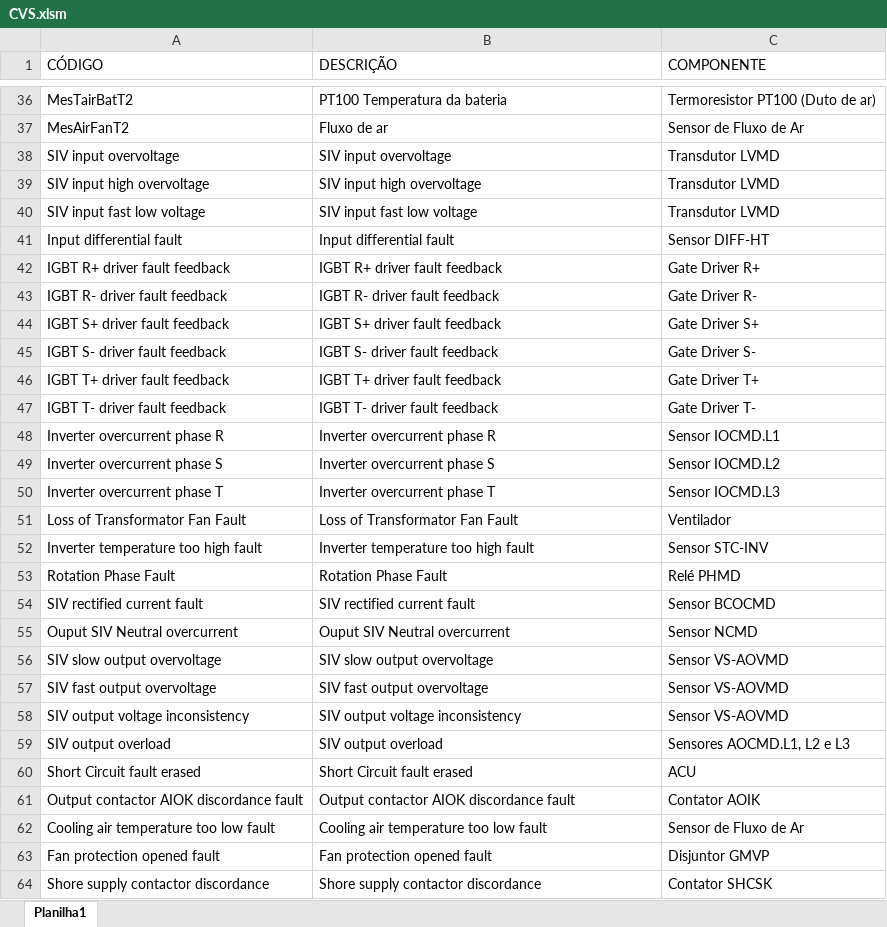
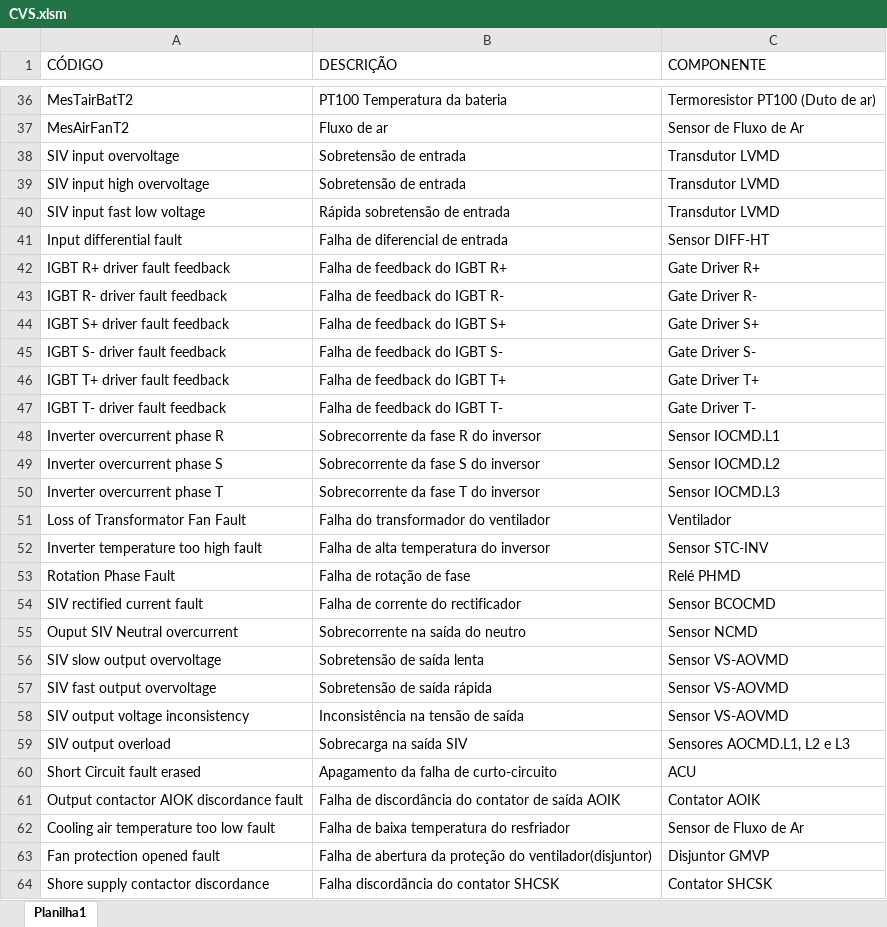
Before and after one commit to WellingtonAmaral15/appanalisefalhas, an Excel workbook: arquivos/CVS.xlsm, sheet Planilha1, drawn as a sheet; only a part is shown, gaps mark what is left out; values as stored, in another font and other column widths than the file's, no borders; table styles not drawn; the diff covers the shown part only; the diff names each change by its address in the sheet, - before the commit and + after, or states it on an @@ line.

```diff
--- a/arquivos/CVS.xlsm (sheet Planilha1)
+++ b/arquivos/CVS.xlsm (sheet Planilha1)
-B38 (DESCRIÇÃO): SIV input overvoltage
+B38 (DESCRIÇÃO): Sobretensão de entrada
-B39 (DESCRIÇÃO): SIV input high overvoltage
+B39 (DESCRIÇÃO): Sobretensão de entrada
-B40 (DESCRIÇÃO): SIV input fast low voltage
+B40 (DESCRIÇÃO): Rápida sobretensão de entrada
-B41 (DESCRIÇÃO): Input differential fault
+B41 (DESCRIÇÃO): Falha de diferencial de entrada
-B42 (DESCRIÇÃO): IGBT R+ driver fault feedback
+B42 (DESCRIÇÃO): Falha de feedback do IGBT R+
-B43 (DESCRIÇÃO): IGBT R- driver fault feedback
+B43 (DESCRIÇÃO): Falha de feedback do IGBT R-
-B44 (DESCRIÇÃO): IGBT S+ driver fault feedback
+B44 (DESCRIÇÃO): Falha de feedback do IGBT S+
-B45 (DESCRIÇÃO): IGBT S- driver fault feedback
+B45 (DESCRIÇÃO): Falha de feedback do IGBT S-
-B46 (DESCRIÇÃO): IGBT T+ driver fault feedback
+B46 (DESCRIÇÃO): Falha de feedback do IGBT T+
-B47 (DESCRIÇÃO): IGBT T- driver fault feedback
+B47 (DESCRIÇÃO): Falha de feedback do IGBT T-
-B48 (DESCRIÇÃO): Inverter overcurrent phase R
+B48 (DESCRIÇÃO): Sobrecorrente da fase R do inversor
-B49 (DESCRIÇÃO): Inverter overcurrent phase S
+B49 (DESCRIÇÃO): Sobrecorrente da fase S do inversor
-B50 (DESCRIÇÃO): Inverter overcurrent phase T
+B50 (DESCRIÇÃO): Sobrecorrente da fase T do inversor
-B51 (DESCRIÇÃO): Loss of Transformator Fan Fault
+B51 (DESCRIÇÃO): Falha do transformador do ventilador
-B52 (DESCRIÇÃO): Inverter temperature too high fault
+B52 (DESCRIÇÃO): Falha de alta temperatura do inversor
-B53 (DESCRIÇÃO): Rotation Phase Fault
+B53 (DESCRIÇÃO): Falha de rotação de fase
-B54 (DESCRIÇÃO): SIV rectified current fault
+B54 (DESCRIÇÃO): Falha de corrente do rectificador
-B55 (DESCRIÇÃO): Ouput SIV Neutral overcurrent
+B55 (DESCRIÇÃO): Sobrecorrente na saída do neutro
-B56 (DESCRIÇÃO): SIV slow output overvoltage
+B56 (DESCRIÇÃO): Sobretensão de saída lenta
-B57 (DESCRIÇÃO): SIV fast output overvoltage
+B57 (DESCRIÇÃO): Sobretensão de saída rápida
-B58 (DESCRIÇÃO): SIV output voltage inconsistency
+B58 (DESCRIÇÃO): Inconsistência na tensão de saída
-B59 (DESCRIÇÃO): SIV output overload
+B59 (DESCRIÇÃO): Sobrecarga na saída SIV
-B60 (DESCRIÇÃO): Short Circuit fault erased
+B60 (DESCRIÇÃO): Apagamento da falha de curto-circuito
-B61 (DESCRIÇÃO): Output contactor AIOK discordance fault
+B61 (DESCRIÇÃO): Falha de discordância do contator de saída AOIK
-B62 (DESCRIÇÃO): Cooling air temperature too low fault
+B62 (DESCRIÇÃO): Falha de baixa temperatura do resfriador
-B63 (DESCRIÇÃO): Fan protection opened fault
+B63 (DESCRIÇÃO): Falha de abertura da proteção do ventilador(disjuntor)
-B64 (DESCRIÇÃO): Shore supply contactor discordance
+B64 (DESCRIÇÃO): Falha discordãncia do contator SHCSK
```
Also changed, not shown: 42 edited cells and cell formats elsewhere in this sheet, arquivos/INVERSOR DE TRAÇÃO.xlsm, 12 other files.
